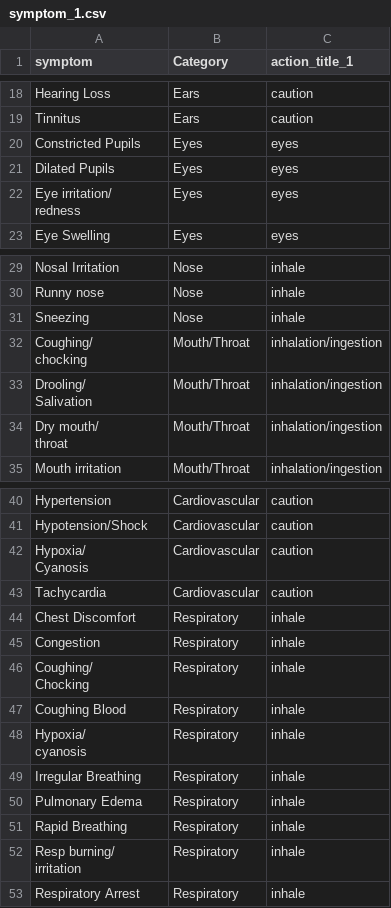
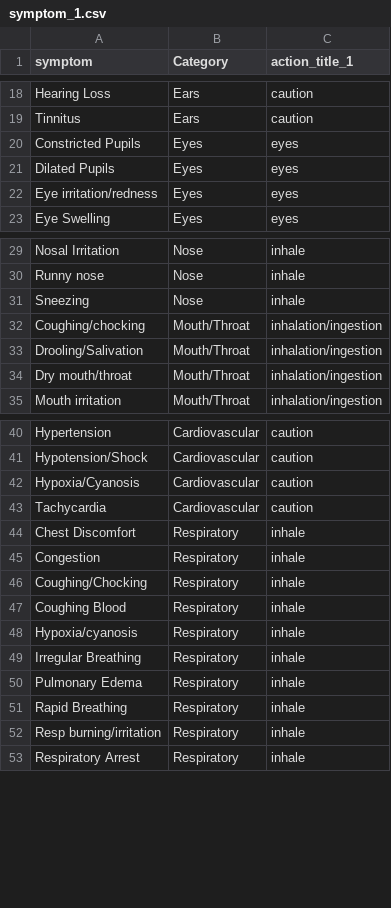
Before and after one commit to Sangwoo-94/kiche_1, a CSV file: symptom_1.csv, drawn as a sheet; only a part is shown, gaps mark what is left out; the diff covers the shown part only.

```diff
--- a/symptom_1.csv
+++ b/symptom_1.csv
@@ -24,4 +21,3 @@ Constricted Pupils,Eyes ,eyes
 Dilated Pupils,Eyes ,eyes
-"Eye irritation/
-redness",Eyes ,eyes
+Eye irritation/redness,Eyes ,eyes
 Eye Swelling,Eyes ,eyes
@@ -35,8 +31,5 @@ Runny nose,Nose ,inhale
 Sneezing,Nose ,inhale
-"Coughing/
-chocking",Mouth/Throat,inhalation/ingestion
-"Drooling/
-Salivation",Mouth/Throat,inhalation/ingestion
-"Dry mouth/
-throat",Mouth/Throat,inhalation/ingestion
+Coughing/chocking,Mouth/Throat,inhalation/ingestion
+Drooling/Salivation,Mouth/Throat,inhalation/ingestion
+Dry mouth/throat,Mouth/Throat,inhalation/ingestion
 Mouth irritation,Mouth/Throat,inhalation/ingestion
@@ -48,4 +41,3 @@ Hypertension,Cardiovascular,caution
 Hypotension/Shock,Cardiovascular,caution
-"Hypoxia/
-Cyanosis",Cardiovascular,caution
+Hypoxia/Cyanosis,Cardiovascular,caution
 Tachycardia,Cardiovascular,caution
@@ -53,7 +45,5 @@ Chest Discomfort,Respiratory,inhale
 Congestion,Respiratory,inhale
-"Coughing/
-Chocking",Respiratory,inhale
+Coughing/Chocking,Respiratory,inhale
 Coughing Blood,Respiratory,inhale
-"Hypoxia/
-cyanosis",Respiratory,inhale
+Hypoxia/cyanosis,Respiratory,inhale
 Irregular Breathing,Respiratory,inhale
@@ -61,4 +51,3 @@ Pulmonary Edema,Respiratory,inhale
 Rapid Breathing,Respiratory,inhale
-"Resp burning/
-irritation",Respiratory,inhale
+Resp burning/irritation,Respiratory,inhale
 Respiratory Arrest,Respiratory,inhale
```
Also changed, not shown: 9 edited cells elsewhere in this file.
